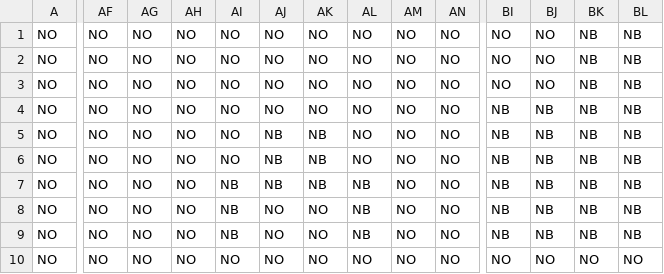
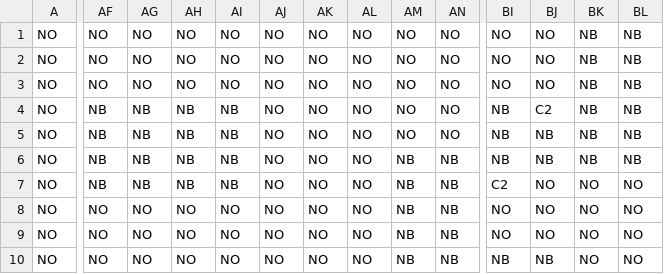
Before and after one commit to RyuseiYadoumaru/HewProject2022, a CSV file: HewProject2022/assets/MapData/stage2-5.csv, drawn as a sheet; only a part is shown, gaps mark what is left out; the diff covers the shown part only; the diff names each change by its address in the sheet, - before the commit and + after, or states it on an @@ line.

```diff
--- a/HewProject2022/assets/MapData/stage2-5.csv
+++ b/HewProject2022/assets/MapData/stage2-5.csv
-AF4:AF7: NO
+AF4:AF7: NB
-AG4:AG7: NO
+AG4:AG7: NB
-AH4:AH7: NO
+AH4:AH7: NB
-AI4:AI6: NO
+AI4:AI6: NB
-BJ4: NB
+BJ4: C2
-AJ5:AJ7: NB
+AJ5:AJ7: NO
-AK5:AK7: NB
+AK5:AK7: NO
-AM6:AM10: NO
+AM6:AM10: NB
-AN6:AN10: NO
+AN6:AN10: NB
-AL7:AL9: NB
+AL7:AL9: NO
-BI7: NB
+BI7: C2
-BJ7:BJ9: NB
+BJ7:BJ9: NO
-BK7:BK9: NB
+BK7:BK9: NO
-BL7:BL9: NB
+BL7:BL9: NO
-AI8:AI9: NB
+AI8:AI9: NO
-BI8:BI9: NB
+BI8:BI9: NO
-BI10: NO
+BI10: NB
-BJ10: NO
+BJ10: NB
```
Also changed, not shown: 123 edited cells elsewhere in this file, HewProject2022/assets/MapData/stage1-1.csv, HewProject2022/assets/MapData/stage1-2.csv, 32 other files.
